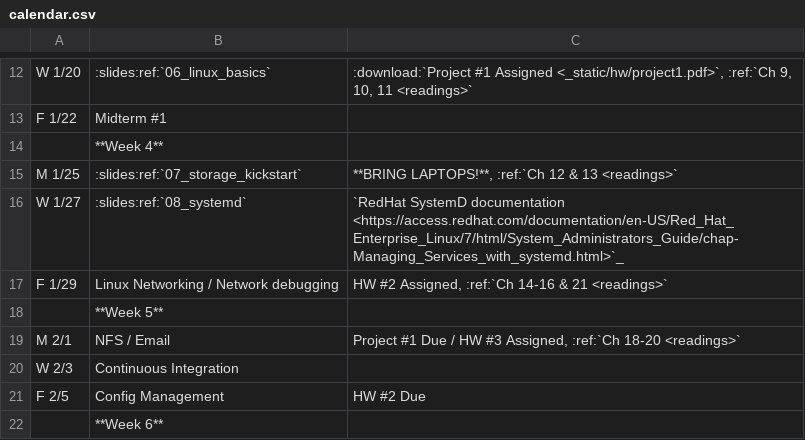
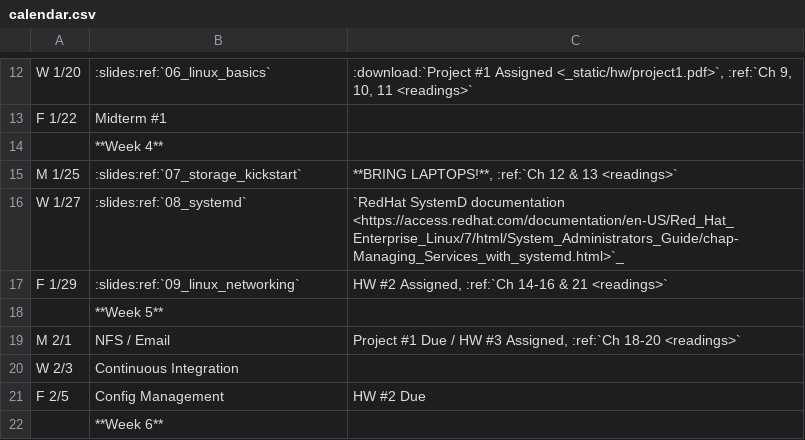
Before and after one commit to osuosl/cs312, a CSV file: source/_static/calendar.csv, drawn as a sheet; only a part is shown, gaps mark what is left out.

Commit message:
Initial slides

```diff
--- a/source/_static/calendar.csv
+++ b/source/_static/calendar.csv
@@ -16,3 +16,3 @@ M 1/25,:slides:ref:`07_storage_kickstart`,"**BRING LAPTOPS!**, :ref:`Ch 12 & 13
 W 1/27,:slides:ref:`08_systemd`, "`RedHat SystemD documentation <https://access.redhat.com/documentation/en-US/Red_Hat_Enterprise_Linux/7/html/System_Administrators_Guide/chap-Managing_Services_with_systemd.html>`_"
-F 1/29,Linux Networking / Network debugging,"HW #2 Assigned, :ref:`Ch 14-16 & 21 <readings>`"
+F 1/29,:slides:ref:`09_linux_networking`,"HW #2 Assigned, :ref:`Ch 14-16 & 21 <readings>`"
 ,**Week 5**,
```
Also changed, not shown: 1 other file.
